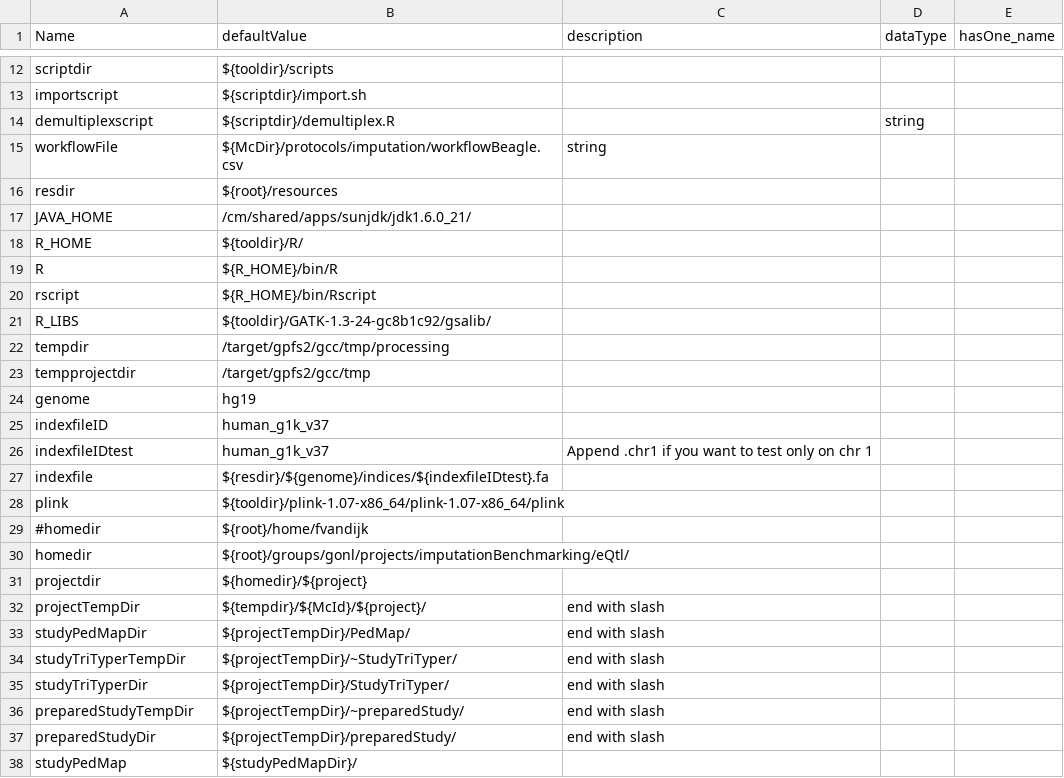
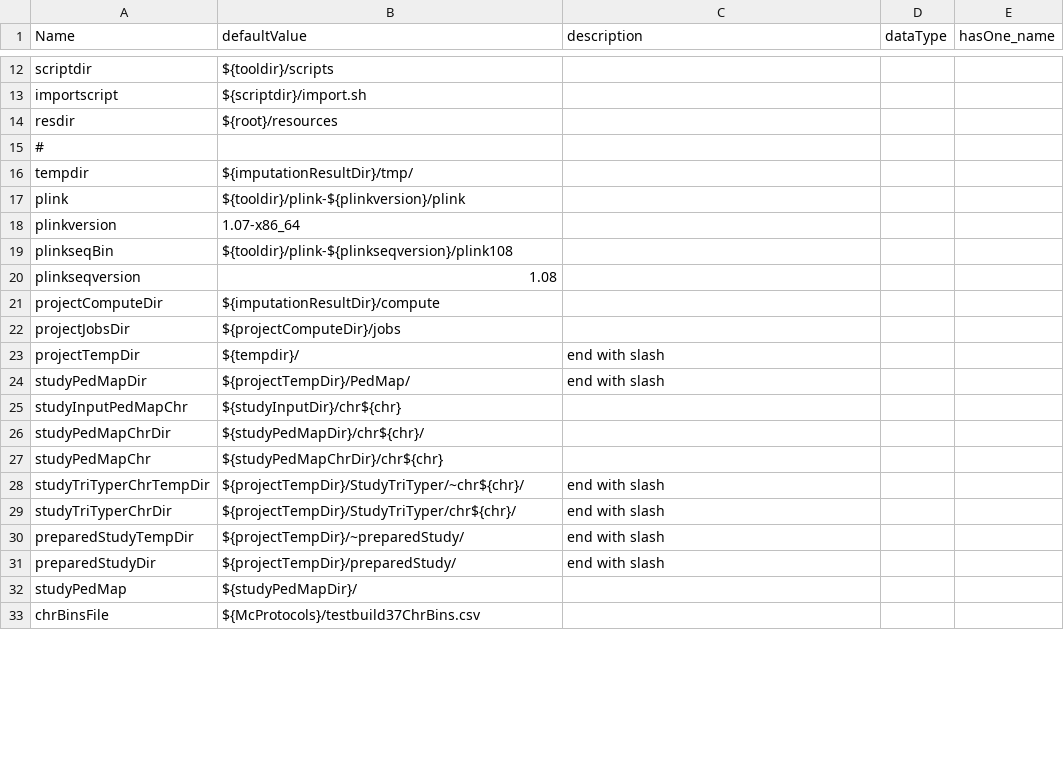
Before and after one commit to molgenis/molgenis_apps-legacy, a CSV file: modules/compute/protocols/imputation/mach_minimach/parameters.csv, drawn as a sheet; only a part is shown, gaps mark what is left out; the diff covers the shown part only.

Commit message:
Added beagle and minimac pipelines

```diff
--- a/modules/compute/protocols/imputation/mach_minimach/parameters.csv
+++ b/modules/compute/protocols/imputation/mach_minimach/parameters.csv
@@ -13,24 +13,18 @@ scriptdir,${tooldir}/scripts,,,
 importscript,${scriptdir}/import.sh,,,
-demultiplexscript,${scriptdir}/demultiplex.R,,string,
-workflowFile,${McDir}/protocols/imputation/workflowBeagle.csv,string,
 resdir,${root}/resources,,,
-JAVA_HOME,/cm/shared/apps/sunjdk/jdk1.6.0_21/,,,
-R_HOME,${tooldir}/R/,,,
-R,${R_HOME}/bin/R,,,
-rscript,${R_HOME}/bin/Rscript,,,
-R_LIBS,${tooldir}/GATK-1.3-24-gc8b1c92/gsalib/,,,
-tempdir,/target/gpfs2/gcc/tmp/processing,,,
-tempprojectdir,/target/gpfs2/gcc/tmp,,,
-genome,hg19,,,
-indexfileID,human_g1k_v37,,,
-indexfileIDtest,human_g1k_v37,Append .chr1 if you want to test only on chr 1,,
-indexfile,${resdir}/${genome}/indices/${indexfileIDtest}.fa,,,
-plink,${tooldir}/plink-1.07-x86_64/plink-1.07-x86_64/plink,,,
-#homedir,${root}/home/fvandijk,,,
-homedir,${root}/groups/gonl/projects/imputationBenchmarking/eQtl/,,,
-projectdir,${homedir}/${project},,,
-projectTempDir,${tempdir}/${McId}/${project}/,end with slash,,
+#,,,,
+tempdir,${imputationResultDir}/tmp/,,,
+plink,${tooldir}/plink-${plinkversion}/plink,,,
+plinkversion,1.07-x86_64,,,
+plinkseqBin,${tooldir}/plink-${plinkseqversion}/plink108,,,
+plinkseqversion,1.08,,,
+projectComputeDir,${imputationResultDir}/compute,,,
+projectJobsDir,${projectComputeDir}/jobs,,,
+projectTempDir,${tempdir}/,end with slash,,
 studyPedMapDir,${projectTempDir}/PedMap/,end with slash,,
-studyTriTyperTempDir,${projectTempDir}/~StudyTriTyper/,end with slash,,
-studyTriTyperDir,${projectTempDir}/StudyTriTyper/,end with slash,,
+studyInputPedMapChr,${studyInputDir}/chr${chr},,,
+studyPedMapChrDir,${studyPedMapDir}/chr${chr}/,,,
+studyPedMapChr,${studyPedMapChrDir}/chr${chr},,,
+studyTriTyperChrTempDir,${projectTempDir}/StudyTriTyper/~chr${chr}/,end with slash,,
+studyTriTyperChrDir,${projectTempDir}/StudyTriTyper/chr${chr}/,end with slash,,
 preparedStudyTempDir,${projectTempDir}/~preparedStudy/,end with slash,,
@@ -38 +32,2 @@ preparedStudyDir,${projectTempDir}/preparedStudy/,end with slash,,
 studyPedMap,${studyPedMapDir}/,,,
+chrBinsFile,${McProtocols}/testbuild37ChrBins.csv,,,
```
Also changed, not shown: 36 added rows and 12 edited cells elsewhere in this file, 8 other files.
